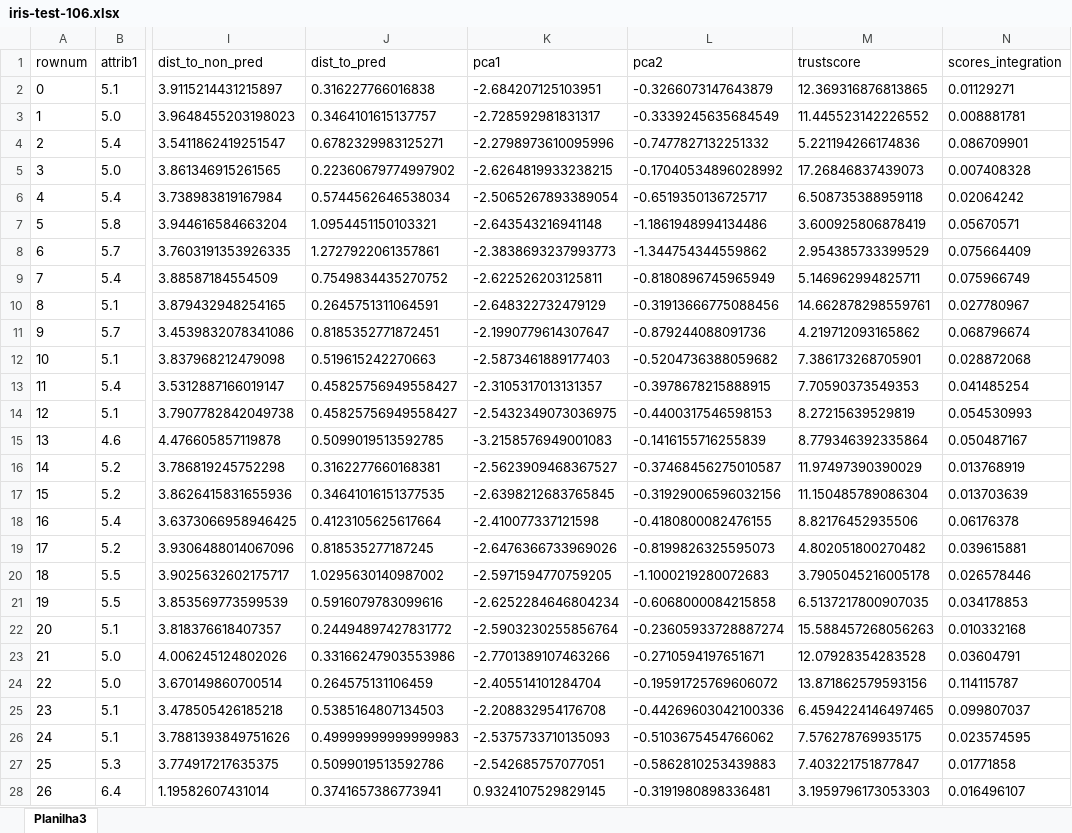
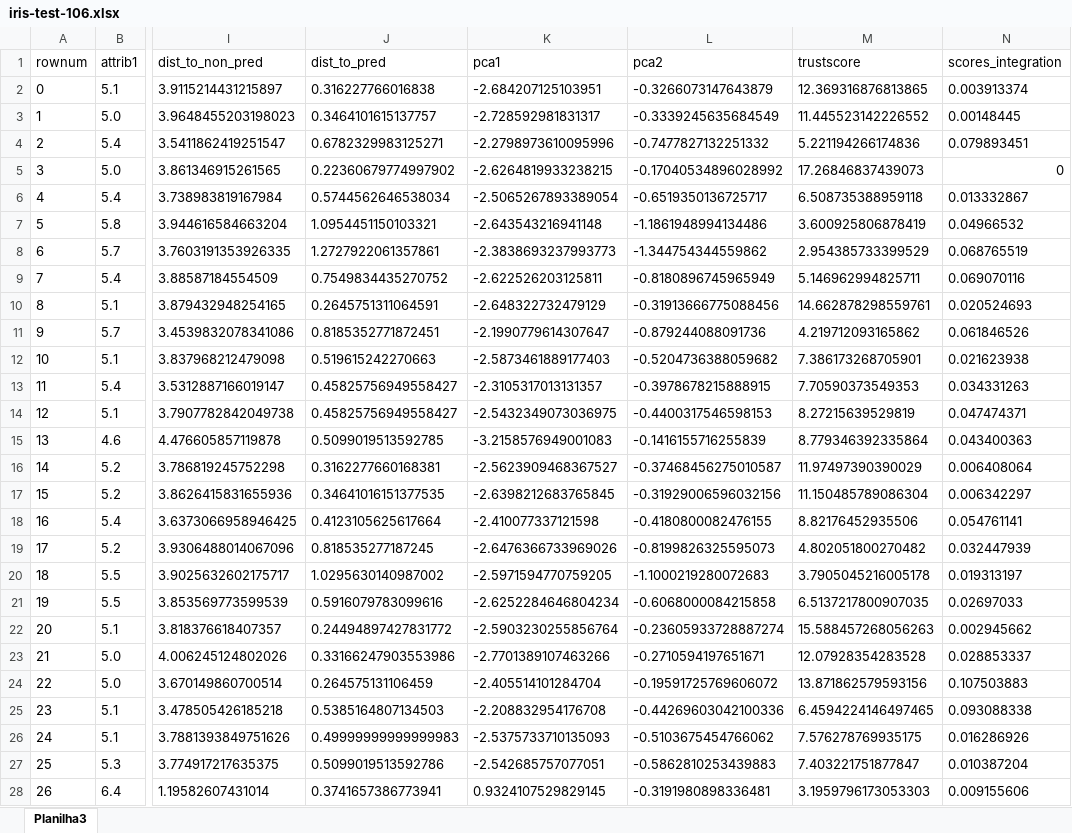
Before and after one commit to brunoschneider-de/MyFiles, an Excel workbook: iris-test-106.xlsx, sheet Planilha3, drawn as a sheet; only a part is shown, gaps mark what is left out; values as stored, in another font and other column widths than the file's, no borders; table styles not drawn; the diff covers the shown part only; the diff names each change by its address in the sheet, - before the commit and + after, or states it on an @@ line.

Commit message:
update datasets

```diff
--- a/iris-test-106.xlsx (sheet Planilha3)
+++ b/iris-test-106.xlsx (sheet Planilha3)
-N2 (scores_integration): 0.01129271
+N2 (scores_integration): 0.003913374
-N3 (scores_integration): 0.008881781
+N3 (scores_integration): 0.00148445
-N4 (scores_integration): 0.086709901
+N4 (scores_integration): 0.079893451
-N5 (scores_integration): 0.007408328
+N5 (scores_integration): 0
-N6 (scores_integration): 0.02064242
+N6 (scores_integration): 0.013332867
-N7 (scores_integration): 0.05670571
+N7 (scores_integration): 0.04966532
-N8 (scores_integration): 0.075664409
+N8 (scores_integration): 0.068765519
-N9 (scores_integration): 0.075966749
+N9 (scores_integration): 0.069070116
-N10 (scores_integration): 0.027780967
+N10 (scores_integration): 0.020524693
-N11 (scores_integration): 0.068796674
+N11 (scores_integration): 0.061846526
-N12 (scores_integration): 0.028872068
+N12 (scores_integration): 0.021623938
-N13 (scores_integration): 0.041485254
+N13 (scores_integration): 0.034331263
-N14 (scores_integration): 0.054530993
+N14 (scores_integration): 0.047474371
-N15 (scores_integration): 0.050487167
+N15 (scores_integration): 0.043400363
-N16 (scores_integration): 0.013768919
+N16 (scores_integration): 0.006408064
-N17 (scores_integration): 0.013703639
+N17 (scores_integration): 0.006342297
-N18 (scores_integration): 0.06176378
+N18 (scores_integration): 0.054761141
-N19 (scores_integration): 0.039615881
+N19 (scores_integration): 0.032447939
-N20 (scores_integration): 0.026578446
+N20 (scores_integration): 0.019313197
-N21 (scores_integration): 0.034178853
+N21 (scores_integration): 0.02697033
-N22 (scores_integration): 0.010332168
+N22 (scores_integration): 0.002945662
-N23 (scores_integration): 0.03604791
+N23 (scores_integration): 0.028853337
-N24 (scores_integration): 0.114115787
+N24 (scores_integration): 0.107503883
-N25 (scores_integration): 0.099807037
+N25 (scores_integration): 0.093088338
-N26 (scores_integration): 0.023574595
+N26 (scores_integration): 0.016286926
-N27 (scores_integration): 0.01771858
+N27 (scores_integration): 0.010387204
-N28 (scores_integration): 0.016496107
+N28 (scores_integration): 0.009155606
```
Also changed, not shown: 78 edited cells elsewhere in this sheet, 2 other files.
